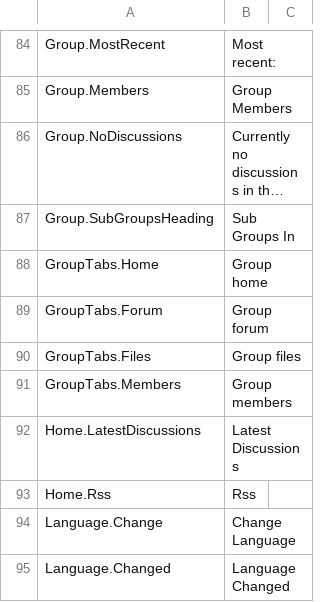
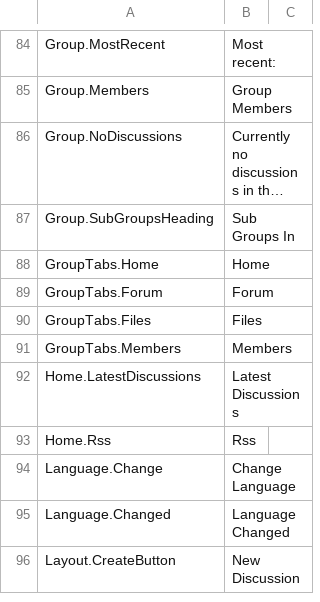
Before and after one commit to nhsengland/futurenhs, a CSV file: MVCForum.Website/Installer/en-GB.csv, drawn as a sheet; only a part is shown, gaps mark what is left out; the shorter side is filled out with more unchanged rows; long unchanged cells end in …; the diff names each change by its address in the sheet, - before the commit and + after, or states it on an @@ line.

Commit message:
Renames tabs for a group
[*] Renames Home, Forum, Files, Members

```diff
--- a/MVCForum.Website/Installer/en-GB.csv
+++ b/MVCForum.Website/Installer/en-GB.csv
-B88: Group home
+B88: Home
-B89: Group forum
+B89: Forum
-B90: Group files
+B90: Files
-B91: Group members
+B91: Members
```
Also changed, not shown: 1 other file.
